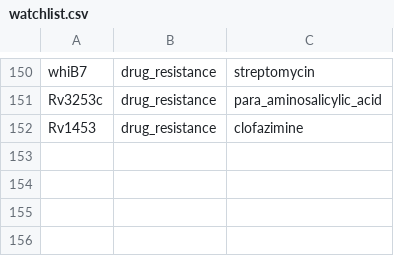
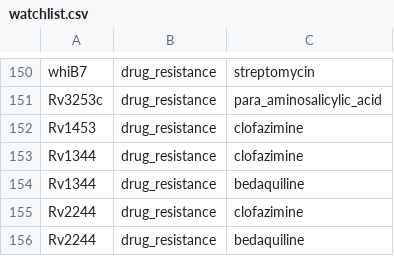
Before and after one commit to jodyphelan/tbdb, a CSV file: watchlist.csv, drawn as a sheet; only a part is shown, gaps mark what is left out.

Commit message:
Update watchlist.csv
updating for BDQ resistance

```diff
--- a/watchlist.csv
+++ b/watchlist.csv
@@ -152 +152,5 @@ Rv3253c,drug_resistance,para_aminosalicylic_acid
 Rv1453,drug_resistance,clofazimine
+Rv1344,drug_resistance,clofazimine
+Rv1344,drug_resistance,bedaquiline
+Rv2244,drug_resistance,clofazimine
+Rv2244,drug_resistance,bedaquiline
```
